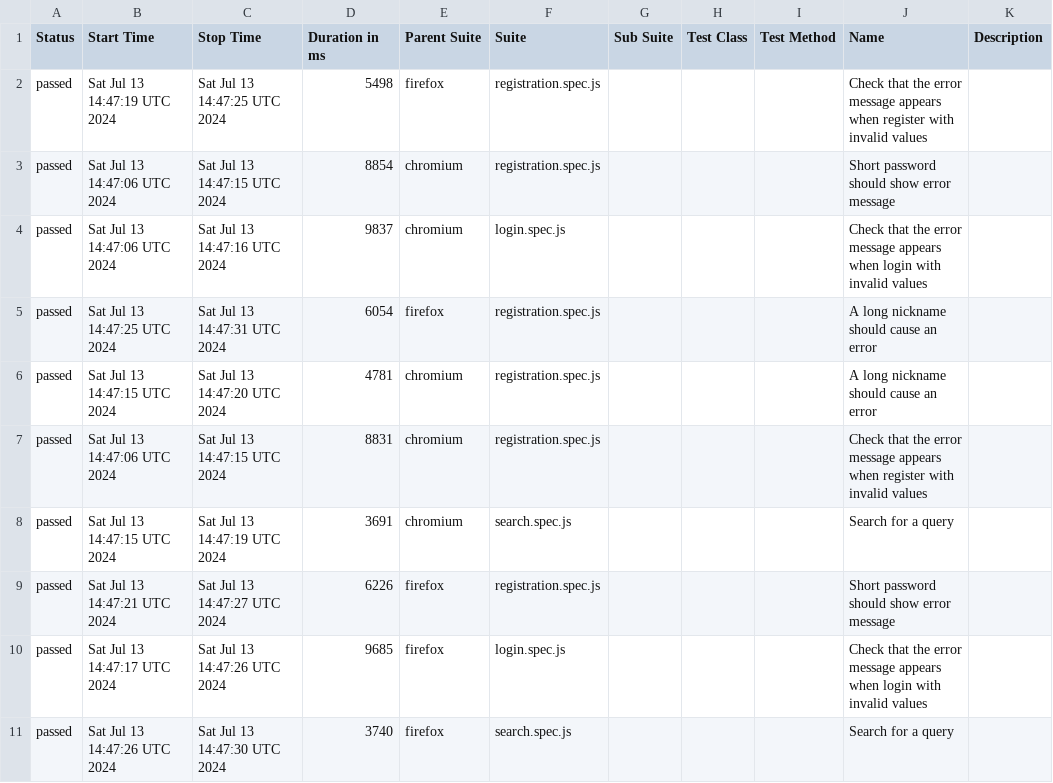
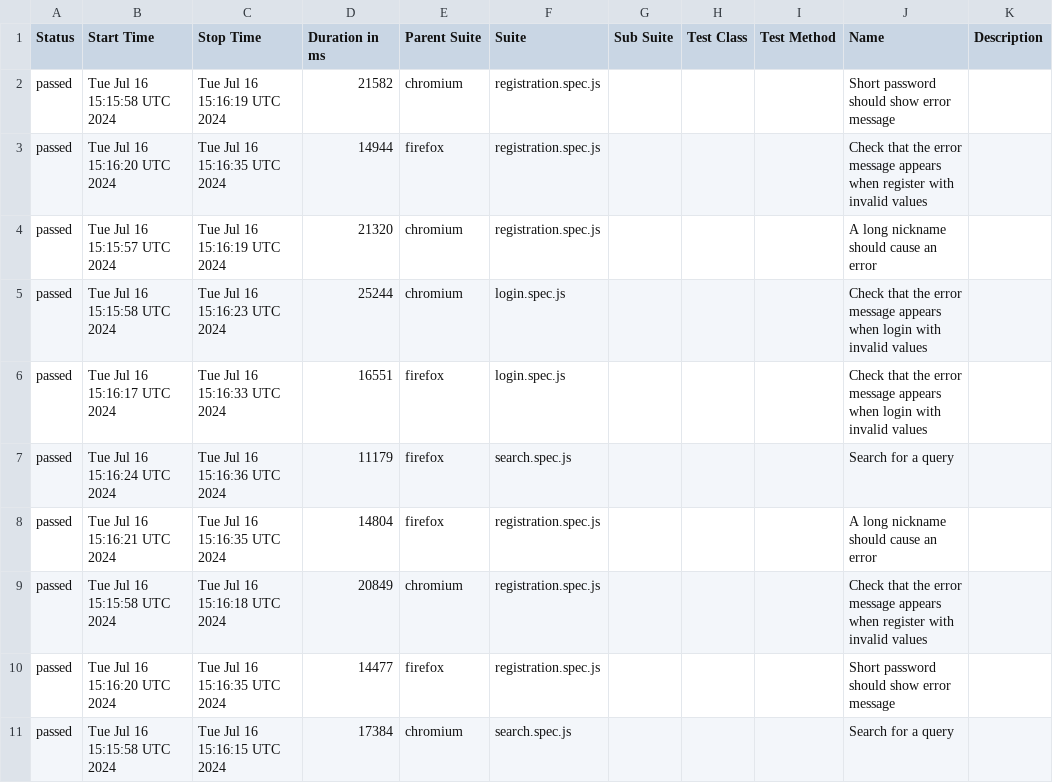
Before and after one commit to borderForNoone/PLAYWRIGHT, a CSV file: data/suites.csv, drawn as a sheet.

```diff
--- a/data/suites.csv
+++ b/data/suites.csv
@@ -1,11 +1,11 @@
 "Status","Start Time","Stop Time","Duration in ms","Parent Suite","Suite","Sub Suite","Test Class","Test Method","Name","Description"
-"passed","Sat Jul 13 14:47:19 UTC 2024","Sat Jul 13 14:47:25 UTC 2024","5498","firefox","registration.spec.js","","","","Check that the error message appears when register with invalid values",""
-"passed","Sat Jul 13 14:47:06 UTC 2024","Sat Jul 13 14:47:15 UTC 2024","8854","chromium","registration.spec.js","","","","Short password should show error message",""
-"passed","Sat Jul 13 14:47:06 UTC 2024","Sat Jul 13 14:47:16 UTC 2024","9837","chromium","login.spec.js","","","","Check that the error message appears when login with invalid values",""
-"passed","Sat Jul 13 14:47:25 UTC 2024","Sat Jul 13 14:47:31 UTC 2024","6054","firefox","registration.spec.js","","","","A long nickname should cause an error",""
-"passed","Sat Jul 13 14:47:15 UTC 2024","Sat Jul 13 14:47:20 UTC 2024","4781","chromium","registration.spec.js","","","","A long nickname should cause an error",""
-"passed","Sat Jul 13 14:47:06 UTC 2024","Sat Jul 13 14:47:15 UTC 2024","8831","chromium","registration.spec.js","","","","Check that the error message appears when register with invalid values",""
-"passed","Sat Jul 13 14:47:15 UTC 2024","Sat Jul 13 14:47:19 UTC 2024","3691","chromium","search.spec.js","","","","Search for a query",""
-"passed","Sat Jul 13 14:47:21 UTC 2024","Sat Jul 13 14:47:27 UTC 2024","6226","firefox","registration.spec.js","","","","Short password should show error message",""
-"passed","Sat Jul 13 14:47:17 UTC 2024","Sat Jul 13 14:47:26 UTC 2024","9685","firefox","login.spec.js","","","","Check that the error message appears when login with invalid values",""
-"passed","Sat Jul 13 14:47:26 UTC 2024","Sat Jul 13 14:47:30 UTC 2024","3740","firefox","search.spec.js","","","","Search for a query",""
+"passed","Tue Jul 16 15:15:58 UTC 2024","Tue Jul 16 15:16:19 UTC 2024","21582","chromium","registration.spec.js","","","","Short password should show error message",""
+"passed","Tue Jul 16 15:16:20 UTC 2024","Tue Jul 16 15:16:35 UTC 2024","14944","firefox","registration.spec.js","","","","Check that the error message appears when register with invalid values",""
+"passed","Tue Jul 16 15:15:57 UTC 2024","Tue Jul 16 15:16:19 UTC 2024","21320","chromium","registration.spec.js","","","","A long nickname should cause an error",""
+"passed","Tue Jul 16 15:15:58 UTC 2024","Tue Jul 16 15:16:23 UTC 2024","25244","chromium","login.spec.js","","","","Check that the error message appears when login with invalid values",""
+"passed","Tue Jul 16 15:16:17 UTC 2024","Tue Jul 16 15:16:33 UTC 2024","16551","firefox","login.spec.js","","","","Check that the error message appears when login with invalid values",""
+"passed","Tue Jul 16 15:16:24 UTC 2024","Tue Jul 16 15:16:36 UTC 2024","11179","firefox","search.spec.js","","","","Search for a query",""
+"passed","Tue Jul 16 15:16:21 UTC 2024","Tue Jul 16 15:16:35 UTC 2024","14804","firefox","registration.spec.js","","","","A long nickname should cause an error",""
+"passed","Tue Jul 16 15:15:58 UTC 2024","Tue Jul 16 15:16:18 UTC 2024","20849","chromium","registration.spec.js","","","","Check that the error message appears when register with invalid values",""
+"passed","Tue Jul 16 15:16:20 UTC 2024","Tue Jul 16 15:16:35 UTC 2024","14477","firefox","registration.spec.js","","","","Short password should show error message",""
+"passed","Tue Jul 16 15:15:58 UTC 2024","Tue Jul 16 15:16:15 UTC 2024","17384","chromium","search.spec.js","","","","Search for a query",""
```
Also changed, not shown: 34 other files.
